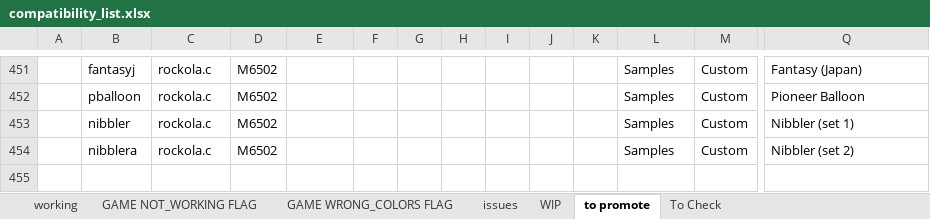
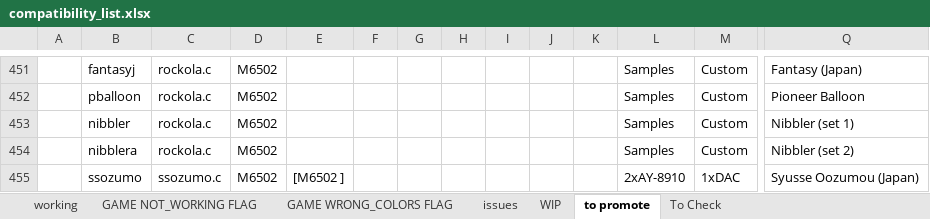
Before and after one commit to javaemus/arcadeflex056, an Excel workbook: compatibility_list.xlsx, sheet to promote, drawn as a sheet; only a part is shown, gaps mark what is left out; values as stored, in another font and other column widths than the file's, no borders; rows hold the shown columns only; the diff names each change by its address in the sheet, - before the commit and + after, or states it on an @@ line.

Commit message:
added ssozumo full working driver

```diff
--- a/compatibility_list.xlsx (sheet to promote)
+++ b/compatibility_list.xlsx (sheet to promote)
+row 455:  | ssozumo | ssozumo.c | M6502 | [M6502 ] |  |  |  |  |  |  | 2xAY-8910 | 1xDAC | Syusse Oozumou (Japan)
```
Also changed, not shown: sheet WIP, 3 other files.
